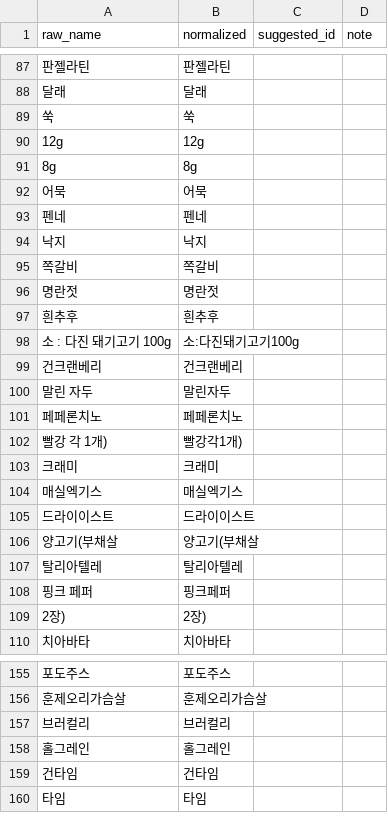
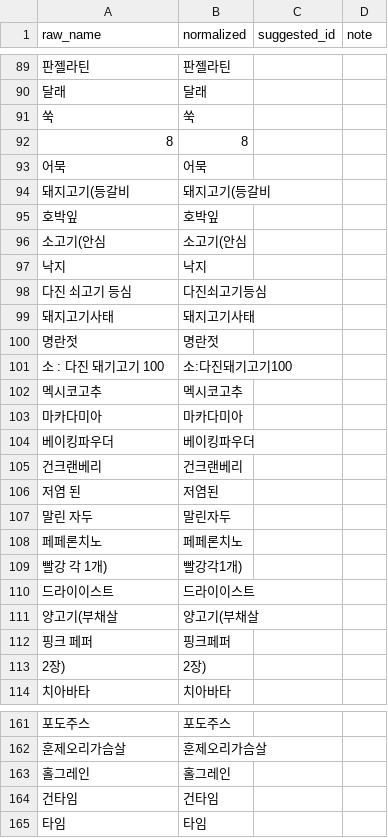
Before and after one commit to daniellee09/smart-fridge-DB, a CSV file: scripts/data/processed/unmatched_ingredients.csv, drawn as a sheet; only a part is shown, gaps mark what is left out; the diff covers the shown part only.

Commit message:
feat: synonym 사전 보완 및 레시피 SQL 재생성
- synonyms.json에 소고기·돼지고기 부위, 닭고기, 채소, 조미료 변형 표현 추가/수정
- 기존 깨진 매핑(닭→닭고기살, 삼겹살→돼지고기 삼겹살 등) 수정
- unmatched 재료 264→193건으로 27% 감소
- DB 재적재 기준: Recipe 497건, Recipe_Ingredient 4,503건, FK 오류 0건

```diff
--- a/scripts/data/processed/unmatched_ingredients.csv
+++ b/scripts/data/processed/unmatched_ingredients.csv
@@ -89,12 +91,17 @@ raw_name,normalized,suggested_id,note
 쑥,쑥,,
-12g,12g,,
-8g,8g,,
+8,8,,
 어묵,어묵,,
-펜네,펜네,,
+돼지고기(등갈비,돼지고기(등갈비,,
+호박잎,호박잎,,
+소고기(안심,소고기(안심,,
 낙지,낙지,,
-쪽갈비,쪽갈비,,
+다진 쇠고기 등심,다진쇠고기등심,,
+돼지고기사태,돼지고기사태,,
 명란젓,명란젓,,
-흰추후,흰추후,,
-소 : 다진 돼기고기 100g,소:다진돼기고기100g,,
+소 : 다진 돼기고기 100,소:다진돼기고기100,,
+멕시코고추,멕시코고추,,
+마카다미아,마카다미아,,
+베이킹파우더,베이킹파우더,,
 건크랜베리,건크랜베리,,
+저염 된,저염된,,
 말린 자두,말린자두,,
@@ -102,7 +109,4 @@ raw_name,normalized,suggested_id,note
 빨강 각 1개),빨강각1개),,
-크래미,크래미,,
-매실엑기스,매실엑기스,,
 드라이이스트,드라이이스트,,
 양고기(부채살,양고기(부채살,,
-탈리아텔레,탈리아텔레,,
 핑크 페퍼,핑크페퍼,,
@@ -156,3 +162,2 @@ raw_name,normalized,suggested_id,note
 훈제오리가슴살,훈제오리가슴살,,
-브러컬리,브러컬리,,
 홀그레인,홀그레인,,
```
Also changed, not shown: 62 removed rows, 31 moved rows and 4 edited cells elsewhere in this file, 4 other files.
